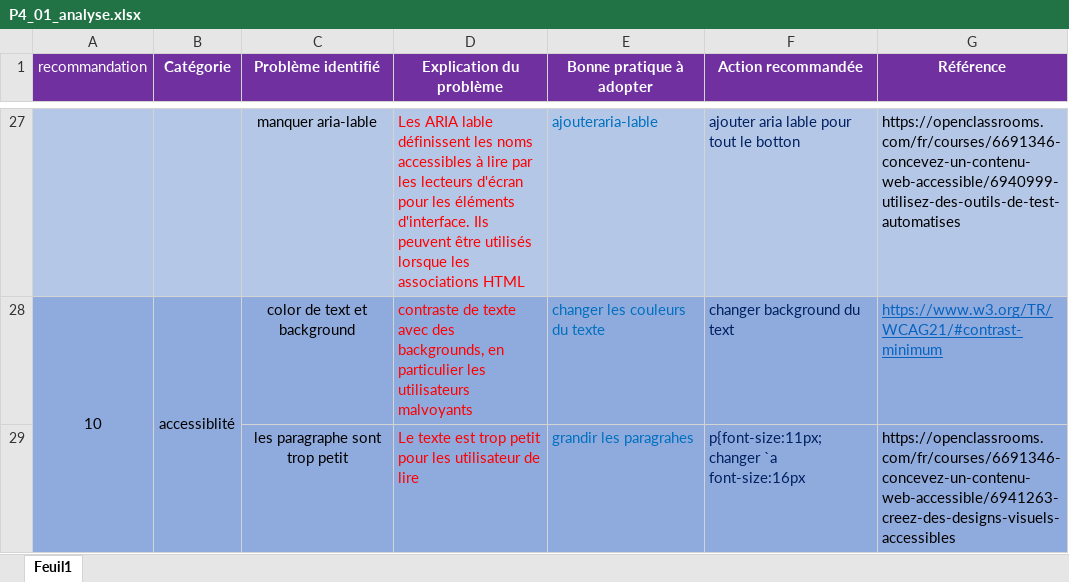
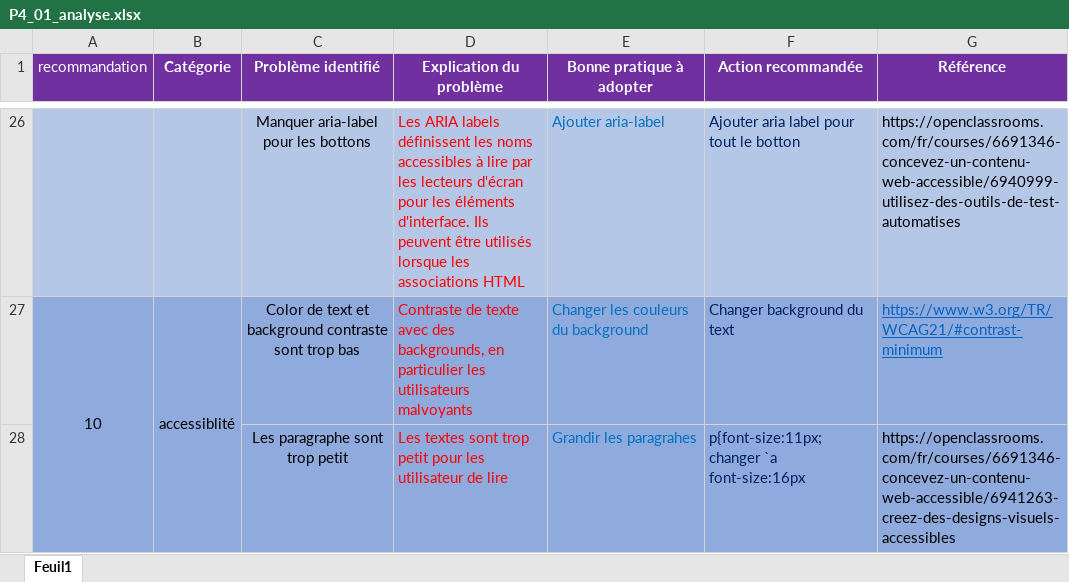
Before and after one commit to rachel-duret/ChunCheungDuret_4_20122020Final, an Excel workbook: P4_01_analyse.xlsx, sheet Feuil1, drawn as a sheet; only a part is shown, gaps mark what is left out; values as stored, in another font and other column widths than the file's, no borders; addresses are those after the commit; the diff covers the shown part only; the diff names each change by its address in the sheet, - before the commit and + after, or states it on an @@ line.

```diff
--- a/P4_01_analyse.xlsx (sheet Feuil1)
+++ b/P4_01_analyse.xlsx (sheet Feuil1)
-C26 (Problème identifié): manquer aria-lable
+C26 (Problème identifié): Manquer aria-label pour les bottons
-D26 (Explication du problème): Les ARIA lable définissent les…
+D26 (Explication du problème): Les ARIA labels définissent les…
-E26 (Bonne pratique à adopter): ajouteraria-lable
+E26 (Bonne pratique à adopter): Ajouter aria-label
-F26 (Action recommandée): ajouter aria lable pour tout le botton
+F26 (Action recommandée): Ajouter aria label pour tout le botton
-C27 (Problème identifié): color de text et background
+C27 (Problème identifié): Color de text et background contraste sont trop bas
-D27 (Explication du problème): contraste de texte…
+D27 (Explication du problème): Contraste de texte…
-E27 (Bonne pratique à adopter): changer les couleurs du texte
+E27 (Bonne pratique à adopter): Changer les couleurs du background
-F27 (Action recommandée): changer background du text
+F27 (Action recommandée): Changer background du text
-C28 (Problème identifié): les paragraphe sont trop petit
+C28 (Problème identifié): Les paragraphe sont trop petit
-D28 (Explication du problème): Le texte est trop petit…
+D28 (Explication du problème): Les textes sont trop petit…
-E28 (Bonne pratique à adopter): grandir les paragrahes
+E28 (Bonne pratique à adopter): Grandir les paragrahes
```
Also changed, not shown: 1 removed row and 60 edited cells elsewhere in this sheet, 1 other file.
